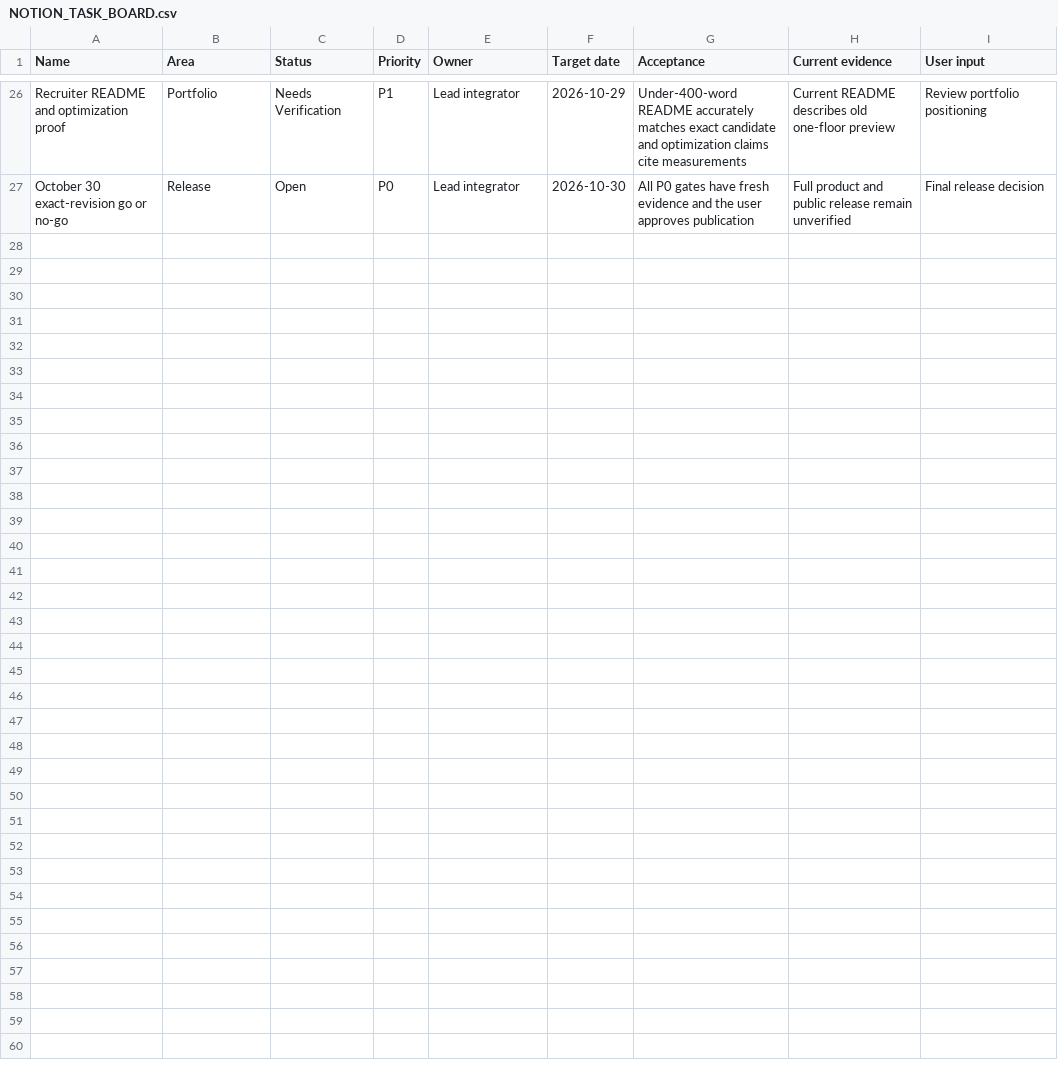
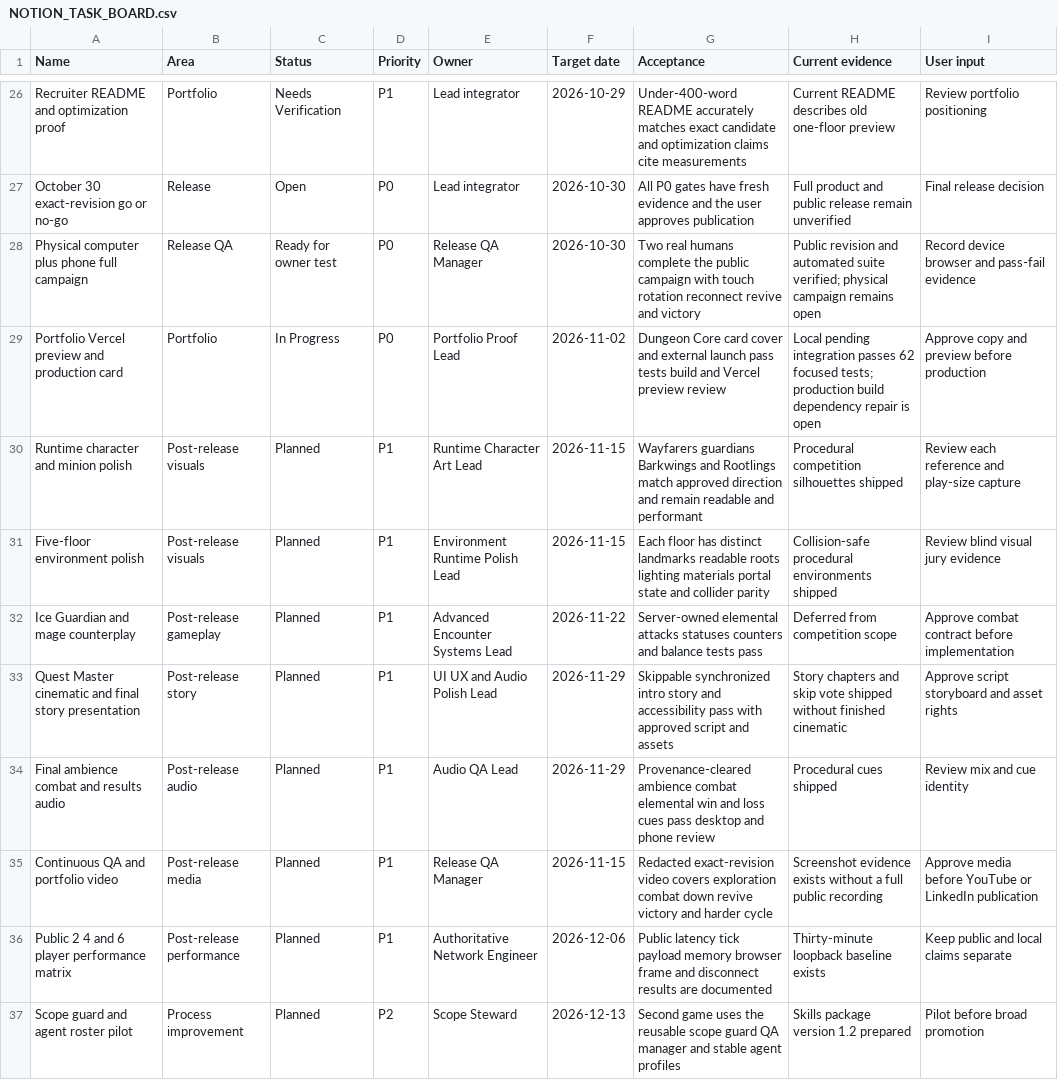
Before and after one commit to GrizzwaldHouse/Dungeon-Core, a CSV file: docs/NOTION_TASK_BOARD.csv, drawn as a sheet; only a part is shown, gaps mark what is left out.

Commit message:
Add post-release QA and continuation board

```diff
--- a/docs/NOTION_TASK_BOARD.csv
+++ b/docs/NOTION_TASK_BOARD.csv
@@ -27 +27,11 @@ Recruiter README and optimization proof,Portfolio,Needs Verification,P1,Lead int
 October 30 exact-revision go or no-go,Release,Open,P0,Lead integrator,2026-10-30,All P0 gates have fresh evidence and the user approves publication,Full product and public release remain unverified,Final release decision
+Physical computer plus phone full campaign,Release QA,Ready for owner test,P0,Release QA Manager,2026-10-30,Two real humans complete the public campaign with touch rotation reconnect revive and victory,Public revision and automated suite verified; physical campaign remains open,Record device browser and pass-fail evidence
+Portfolio Vercel preview and production card,Portfolio,In Progress,P0,Portfolio Proof Lead,2026-11-02,Dungeon Core card cover and external launch pass tests build and Vercel preview review,Local pending integration passes 62 focused tests; production build dependency repair is open,Approve copy and preview before production
+Runtime character and minion polish,Post-release visuals,Planned,P1,Runtime Character Art Lead,2026-11-15,Wayfarers guardians Barkwings and Rootlings match approved direction and remain readable and performant,Procedural competition silhouettes shipped,Review each reference and play-size capture
+Five-floor environment polish,Post-release visuals,Planned,P1,Environment Runtime Polish Lead,2026-11-15,Each floor has distinct landmarks readable roots lighting materials portal state and collider parity,Collision-safe procedural environments shipped,Review blind visual jury evidence
+Ice Guardian and mage counterplay,Post-release gameplay,Planned,P1,Advanced Encounter Systems Lead,2026-11-22,Server-owned elemental attacks statuses counters and balance tests pass,Deferred from competition scope,Approve combat contract before implementation
+Quest Master cinematic and final story presentation,Post-release story,Planned,P1,UI UX and Audio Polish Lead,2026-11-29,Skippable synchronized intro story and accessibility pass with approved script and assets,Story chapters and skip vote shipped without finished cinematic,Approve script storyboard and asset rights
+Final ambience combat and results audio,Post-release audio,Planned,P1,Audio QA Lead,2026-11-29,Provenance-cleared ambience combat elemental win and loss cues pass desktop and phone review,Procedural cues shipped,Review mix and cue identity
+Continuous QA and portfolio video,Post-release media,Planned,P1,Release QA Manager,2026-11-15,Redacted exact-revision video covers exploration combat down revive victory and harder cycle,Screenshot evidence exists without a full public recording,Approve media before YouTube or LinkedIn publication
+Public 2 4 and 6 player performance matrix,Post-release performance,Planned,P1,Authoritative Network Engineer,2026-12-06,Public latency tick payload memory browser frame and disconnect results are documented,Thirty-minute loopback baseline exists,Keep public and local claims separate
+Scope guard and agent roster pilot,Process improvement,Planned,P2,Scope Steward,2026-12-13,Second game uses the reusable scope guard QA manager and stable agent profiles,Skills package version 1.2 prepared,Pilot before broad promotion
```
Also changed, not shown: 2 other files.
